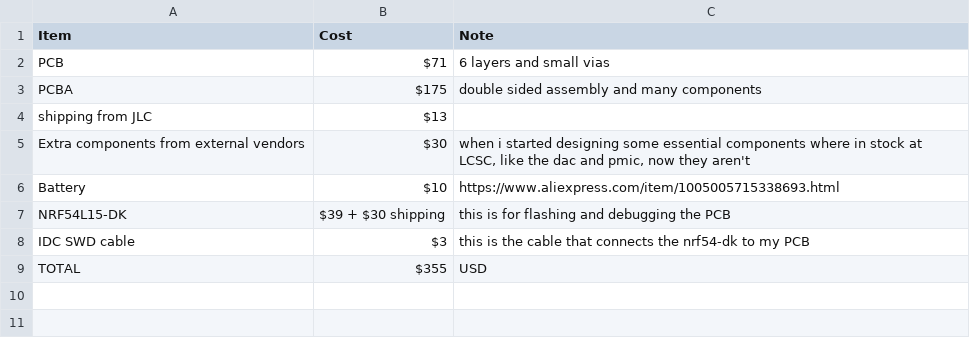
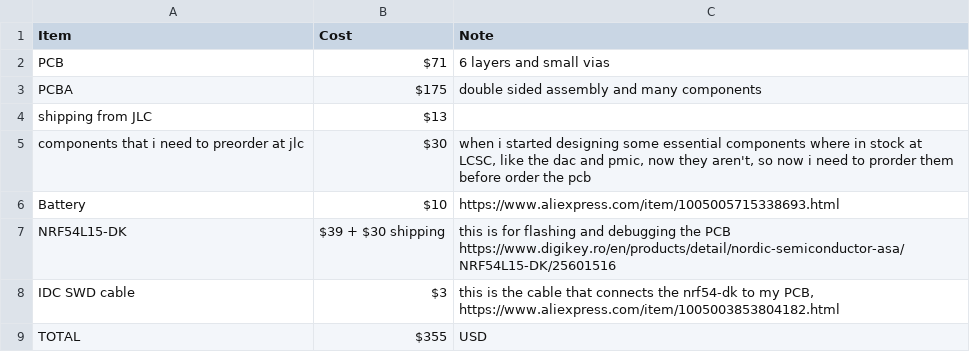
Before and after one commit to KOEGlike/meko, a CSV file: bom.csv, drawn as a sheet.

Commit message:
updated bom

```diff
--- a/bom.csv
+++ b/bom.csv
@@ -4,6 +4,6 @@ Item,Cost,Note
 "shipping from JLC","$13",""
-"Extra components from external vendors","$30","when i started designing some essential components where in stock at LCSC, like the dac and pmic, now they aren't"
+"components that i need to preorder at jlc","$30","when i started designing some essential components where in stock at LCSC, like the dac and pmic, now they aren't, so now i need to prorder them before order the pcb"
 "Battery","$10","https://www.aliexpress.com/item/1005005715338693.html"
-"NRF54L15-DK","$39 + $30 shipping","this is for flashing and debugging the PCB"
-"IDC SWD cable","$3","this is the cable that connects the nrf54-dk to my PCB"
+"NRF54L15-DK","$39 + $30 shipping","this is for flashing and debugging the PCB https://www.digikey.ro/en/products/detail/nordic-semiconductor-asa/NRF54L15-DK/25601516"
+"IDC SWD cable","$3","this is the cable that connects the nrf54-dk to my PCB, https://www.aliexpress.com/item/1005003853804182.html"
 "TOTAL","$355","USD"
```
